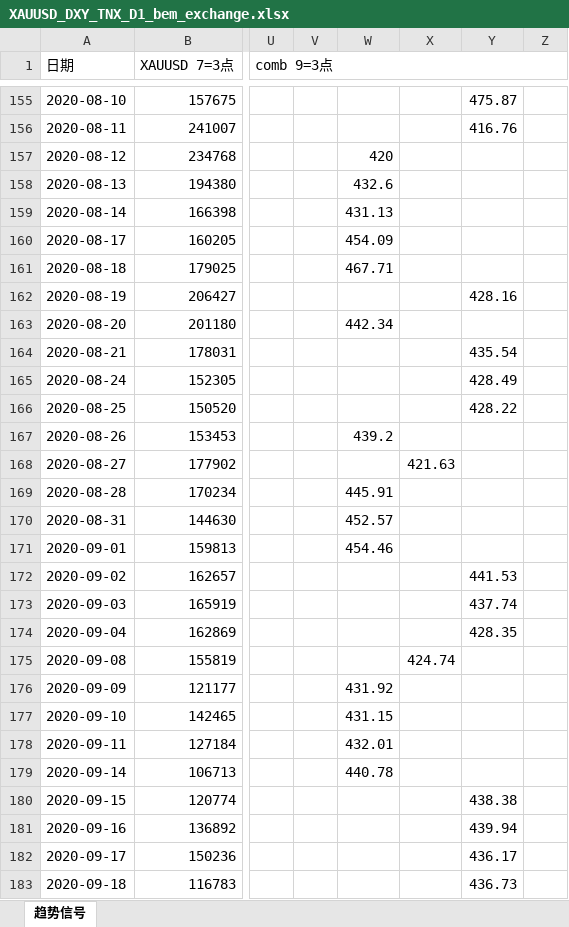
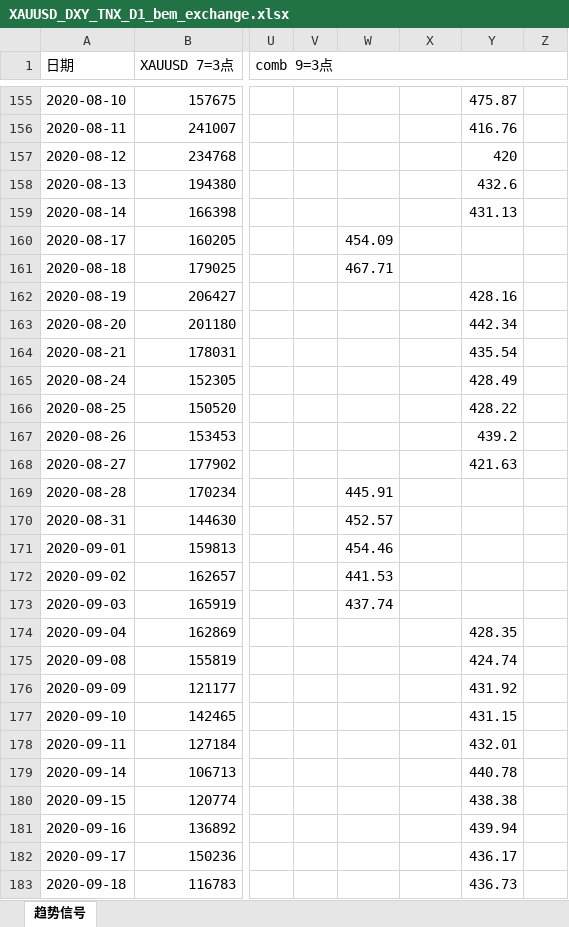
Before and after one commit to wuhaotian1007/Livermore_quantitative_trading, an Excel workbook: Livermore_highfrequency/report/XAUUSD_DXY_TNX_D1_bem_exchange.xlsx, sheet 趋势信号, drawn as a sheet; only a part is shown, gaps mark what is left out; values as stored, in another font and other column widths than the file's, no cell formats; conditional formats not drawn; the diff covers the shown part only; the diff names each change by its address in the sheet, - before the commit and + after, or states it on an @@ line.

```diff
--- a/Livermore_highfrequency/report/XAUUSD_DXY_TNX_D1_bem_exchange.xlsx (sheet 趋势信号)
+++ b/Livermore_highfrequency/report/XAUUSD_DXY_TNX_D1_bem_exchange.xlsx (sheet 趋势信号)
-W157: 420
+W157: (empty)
-Y157: (empty)
+Y157: 420
-W158: 432.6
+W158: (empty)
-Y158: (empty)
+Y158: 432.6
-W159: 431.13
+W159: (empty)
-Y159: (empty)
+Y159: 431.13
-W163: 442.34
+W163: (empty)
-Y163: (empty)
+Y163: 442.34
-W167: 439.2
+W167: (empty)
-Y167: (empty)
+Y167: 439.2
-X168: 421.63
+X168: (empty)
-Y168: (empty)
+Y168: 421.63
-W172: (empty)
+W172: 441.53
-Y172: 441.53
+Y172: (empty)
-W173: (empty)
+W173: 437.74
-Y173: 437.74
+Y173: (empty)
-X175: 424.74
+X175: (empty)
-Y175: (empty)
+Y175: 424.74
-W176: 431.92
+W176: (empty)
-Y176: (empty)
+Y176: 431.92
-W177: 431.15
+W177: (empty)
-Y177: (empty)
+Y177: 431.15
-W178: 432.01
+W178: (empty)
-Y178: (empty)
+Y178: 432.01
-W179: 440.78
+W179: (empty)
-Y179: (empty)
+Y179: 440.78
```
Also changed, not shown: 4 added rows and 320 edited cells elsewhere in this sheet, cell formats, 26 other files.
